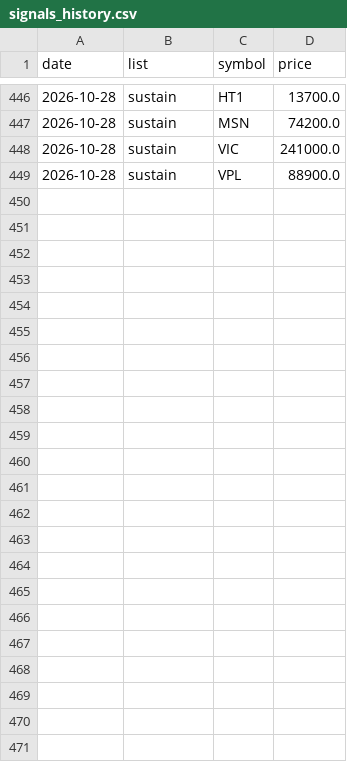
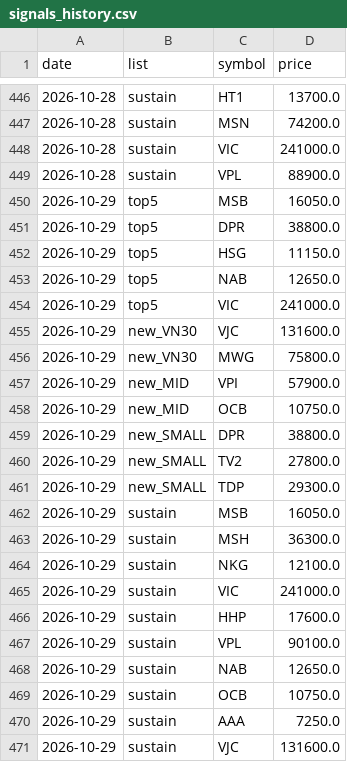
Before and after one commit to cuulv1995/cuulv-stock, a CSV file: data/signals_history.csv, drawn as a sheet; only a part is shown, gaps mark what is left out.

```diff
--- a/data/signals_history.csv
+++ b/data/signals_history.csv
@@ -449 +449,23 @@ date,list,symbol,price
 2026-10-28,sustain,VPL,88900.0
+2026-10-29,top5,MSB,16050.0
+2026-10-29,top5,DPR,38800.0
+2026-10-29,top5,HSG,11150.0
+2026-10-29,top5,NAB,12650.0
+2026-10-29,top5,VIC,241000.0
+2026-10-29,new_VN30,VJC,131600.0
+2026-10-29,new_VN30,MWG,75800.0
+2026-10-29,new_MID,VPI,57900.0
+2026-10-29,new_MID,OCB,10750.0
+2026-10-29,new_SMALL,DPR,38800.0
+2026-10-29,new_SMALL,TV2,27800.0
+2026-10-29,new_SMALL,TDP,29300.0
+2026-10-29,sustain,MSB,16050.0
+2026-10-29,sustain,MSH,36300.0
+2026-10-29,sustain,NKG,12100.0
+2026-10-29,sustain,VIC,241000.0
+2026-10-29,sustain,HHP,17600.0
+2026-10-29,sustain,VPL,90100.0
+2026-10-29,sustain,NAB,12650.0
+2026-10-29,sustain,OCB,10750.0
+2026-10-29,sustain,AAA,7250.0
+2026-10-29,sustain,VJC,131600.0
```
Also changed, not shown: 4 other files.
